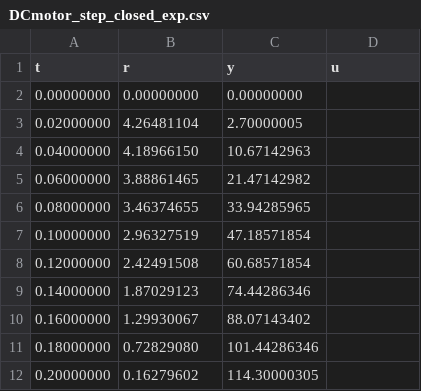
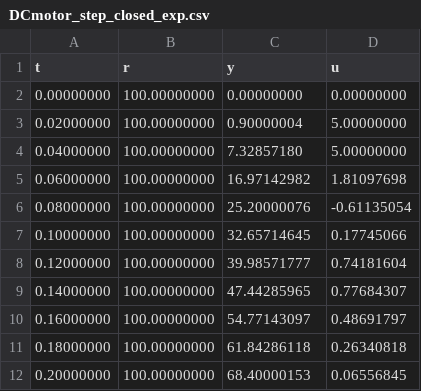
Before and after one commit to nebisman/UNDCMotor, a CSV file: code/python_code/unmotor/datafiles/DCmotor_step_closed_exp.csv, drawn as a sheet; only a part is shown; the diff covers the shown part only.

```diff
--- a/code/python_code/unmotor/datafiles/DCmotor_step_closed_exp.csv
+++ b/code/python_code/unmotor/datafiles/DCmotor_step_closed_exp.csv
@@ -1,12 +1,12 @@
 t,r,y,u
-0.00000000,0.00000000,0.00000000
-0.02000000,4.26481104,2.70000005
-0.04000000,4.18966150,10.67142963
-0.06000000,3.88861465,21.47142982
-0.08000000,3.46374655,33.94285965
-0.10000000,2.96327519,47.18571854
-0.12000000,2.42491508,60.68571854
-0.14000000,1.87029123,74.44286346
-0.16000000,1.29930067,88.07143402
-0.18000000,0.72829080,101.44286346
-0.20000000,0.16279602,114.30000305
+0.00000000,100.00000000,0.00000000,0.00000000
+0.02000000,100.00000000,0.90000004,5.00000000
+0.04000000,100.00000000,7.32857180,5.00000000
+0.06000000,100.00000000,16.97142982,1.81097698
+0.08000000,100.00000000,25.20000076,-0.61135054
+0.10000000,100.00000000,32.65714645,0.17745066
+0.12000000,100.00000000,39.98571777,0.74181604
+0.14000000,100.00000000,47.44285965,0.77684307
+0.16000000,100.00000000,54.77143097,0.48691797
+0.18000000,100.00000000,61.84286118,0.26340818
+0.20000000,100.00000000,68.40000153,0.06556845
```
Also changed, not shown: 117 edited cells elsewhere in this file, code/python_code/unmotor/datafiles/DCmotor_profile_closed_exp.csv, code/python_code/unmotor/datafiles/DCmotor_static_gain_response.csv, 9 other files.
